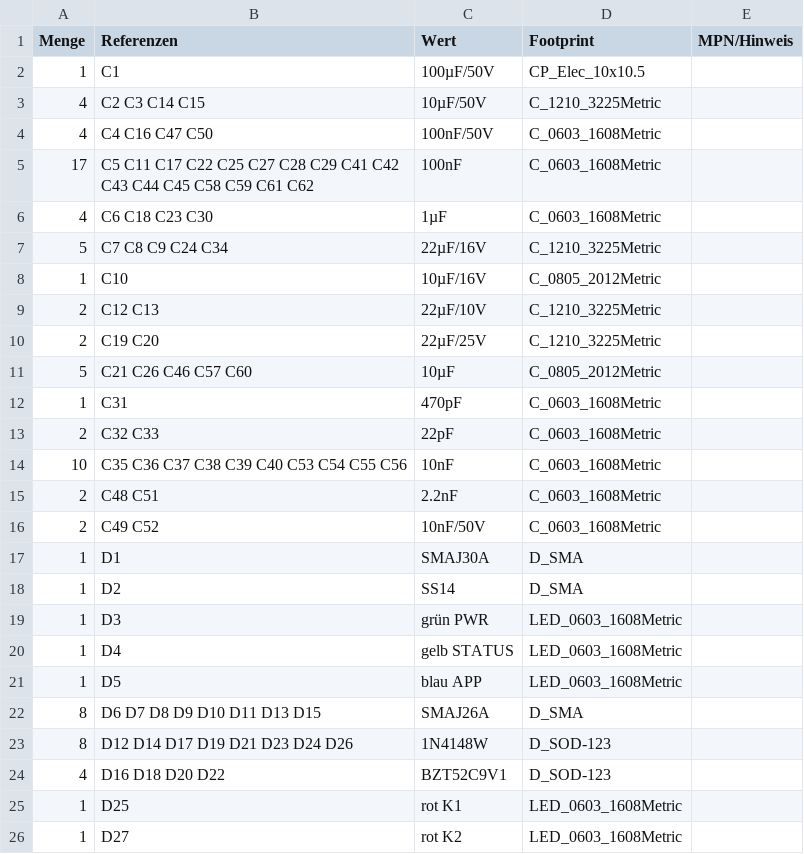
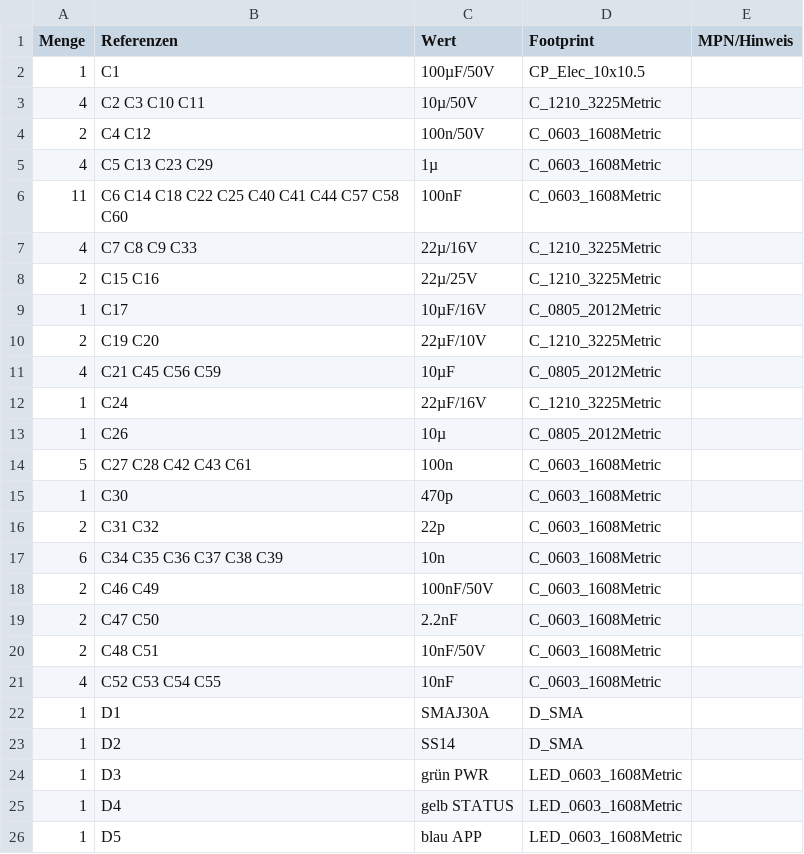
Before and after one commit to NordOtto/Pumpensteuerung, a CSV file: hardware/bom.csv, drawn as a sheet; only a part is shown; the shorter side is filled out with more unchanged rows; the diff covers the shown part only.

```diff
--- a/hardware/bom.csv
+++ b/hardware/bom.csv
@@ -2,16 +2,21 @@ Menge;Referenzen;Wert;Footprint;MPN/Hinweis
 1;C1;100µF/50V;CP_Elec_10x10.5;
-4;C2 C3 C14 C15;10µF/50V;C_1210_3225Metric;
-4;C4 C16 C47 C50;100nF/50V;C_0603_1608Metric;
-17;C5 C11 C17 C22 C25 C27 C28 C29 C41 C42 C43 C44 C45 C58 C59 C61 C62;100nF;C_0603_1608Metric;
-4;C6 C18 C23 C30;1µF;C_0603_1608Metric;
-5;C7 C8 C9 C24 C34;22µF/16V;C_1210_3225Metric;
-1;C10;10µF/16V;C_0805_2012Metric;
-2;C12 C13;22µF/10V;C_1210_3225Metric;
-2;C19 C20;22µF/25V;C_1210_3225Metric;
-5;C21 C26 C46 C57 C60;10µF;C_0805_2012Metric;
-1;C31;470pF;C_0603_1608Metric;
-2;C32 C33;22pF;C_0603_1608Metric;
-10;C35 C36 C37 C38 C39 C40 C53 C54 C55 C56;10nF;C_0603_1608Metric;
-2;C48 C51;2.2nF;C_0603_1608Metric;
-2;C49 C52;10nF/50V;C_0603_1608Metric;
+4;C2 C3 C10 C11;10µ/50V;C_1210_3225Metric;
+2;C4 C12;100n/50V;C_0603_1608Metric;
+4;C5 C13 C23 C29;1µ;C_0603_1608Metric;
+11;C6 C14 C18 C22 C25 C40 C41 C44 C57 C58 C60;100nF;C_0603_1608Metric;
+4;C7 C8 C9 C33;22µ/16V;C_1210_3225Metric;
+2;C15 C16;22µ/25V;C_1210_3225Metric;
+1;C17;10µF/16V;C_0805_2012Metric;
+2;C19 C20;22µF/10V;C_1210_3225Metric;
+4;C21 C45 C56 C59;10µF;C_0805_2012Metric;
+1;C24;22µF/16V;C_1210_3225Metric;
+1;C26;10µ;C_0805_2012Metric;
+5;C27 C28 C42 C43 C61;100n;C_0603_1608Metric;
+1;C30;470p;C_0603_1608Metric;
+2;C31 C32;22p;C_0603_1608Metric;
+6;C34 C35 C36 C37 C38 C39;10n;C_0603_1608Metric;
+2;C46 C49;100nF/50V;C_0603_1608Metric;
+2;C47 C50;2.2nF;C_0603_1608Metric;
+2;C48 C51;10nF/50V;C_0603_1608Metric;
+4;C52 C53 C54 C55;10nF;C_0603_1608Metric;
 1;D1;SMAJ30A;D_SMA;
```
Also changed, not shown: 33 edited cells elsewhere in this file, 17 other files.
